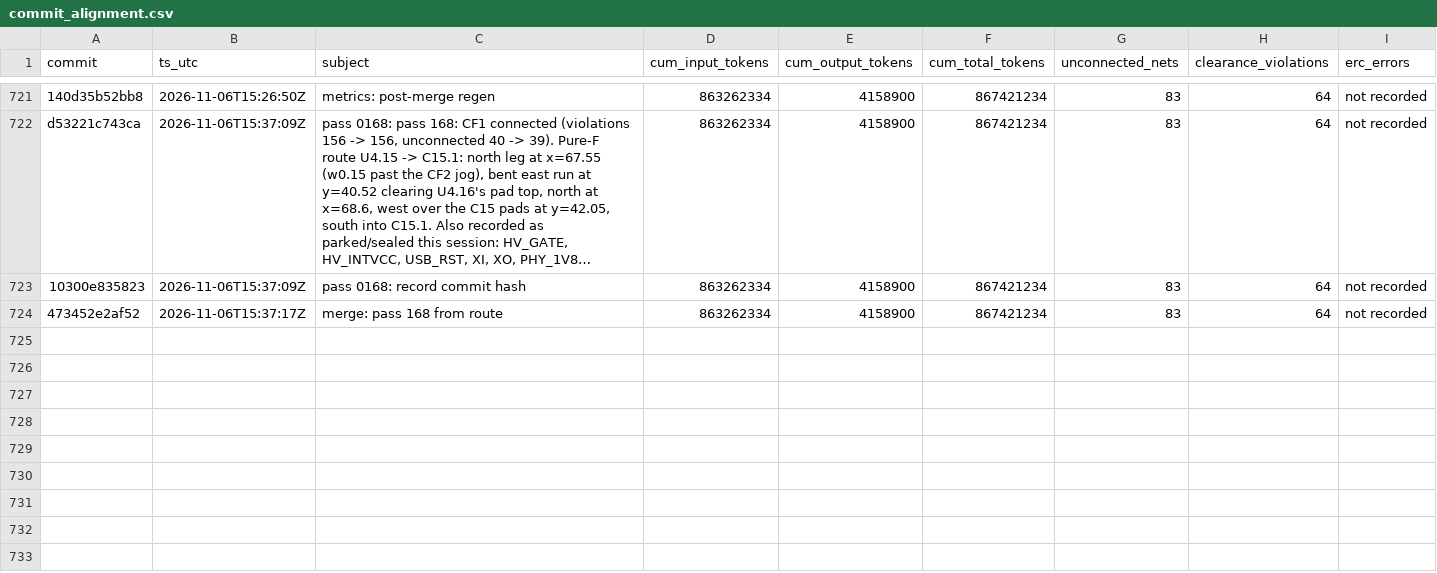
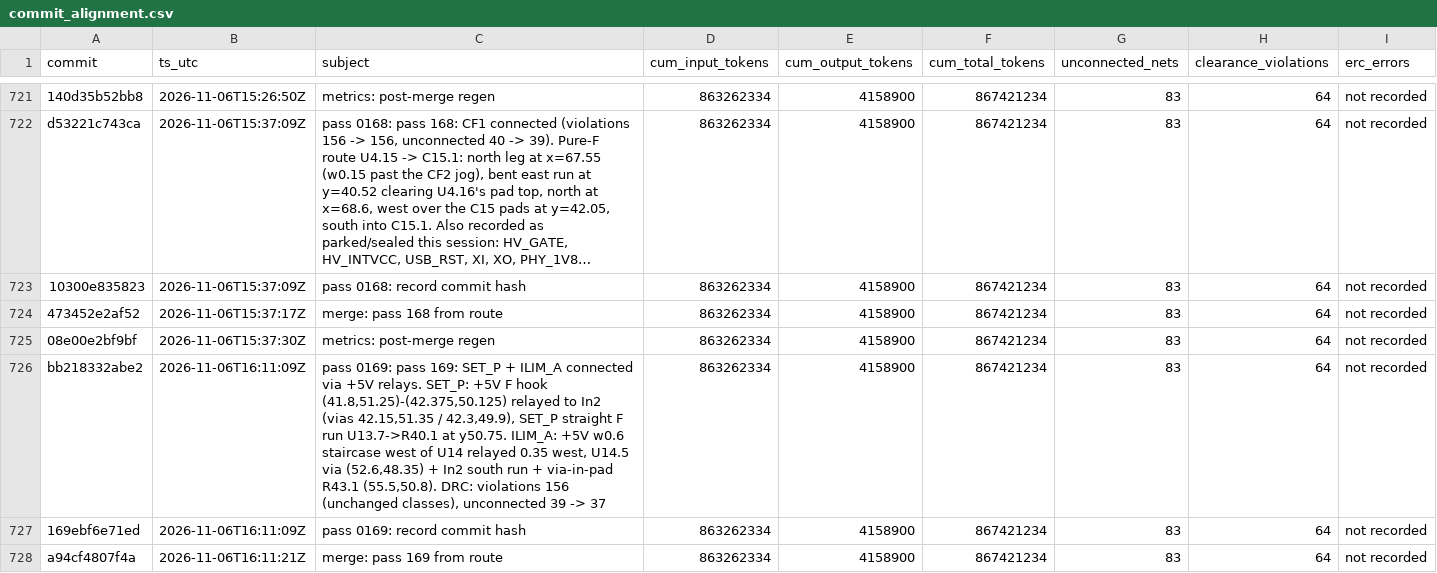
Before and after one commit to sneakers-the-rat/lvds-receiver-official, a CSV file: metrics/commit_alignment.csv, drawn as a sheet; only a part is shown, gaps mark what is left out; long unchanged cells end in …; the diff names each change by its address in the sheet, - before the commit and + after, or states it on an @@ line.

Commit message:
metrics: post-merge regen

```diff
--- a/metrics/commit_alignment.csv
+++ b/metrics/commit_alignment.csv
+row 725: 08e00e2bf9bf | 2026-11-06T15:37:30Z | metrics: post-merge regen | 863262334 | 4158900 | 867421234 | 83 | 64 | not recorded
+row 726: bb218332abe2 | 2026-11-06T16:11:09Z | pass 0169: pass 169: SET_P + ILIM_A connected via +5V relays. SET_P: +5V F hook (41.8,51.25)-(42.375,50.125) relayed to In2 (vias 42.15,51.35 / 42.3,49.9), SET_P straight F run U13.7->R40.1 at y50.75. ILIM_A: +5V w0.6 staircase west of U14 relayed 0.35 west, U14.5 via (52.6,48.35) + In2 south run + via-in-pad R43.1 (55.5,50.8). DRC: violations 156 (unchanged classes), unconnected 39 -> 37 | 863262334 | 4158900 | 867421234 | 83 | 64 | not recorded
+row 727: 169ebf6e71ed | 2026-11-06T16:11:09Z | pass 0169: record commit hash | 863262334 | 4158900 | 867421234 | 83 | 64 | not recorded
+row 728: a94cf4807f4a | 2026-11-06T16:11:21Z | merge: pass 169 from route | 863262334 | 4158900 | 867421234 | 83 | 64 | not recorded
```
Also changed, not shown: 1 other file.
